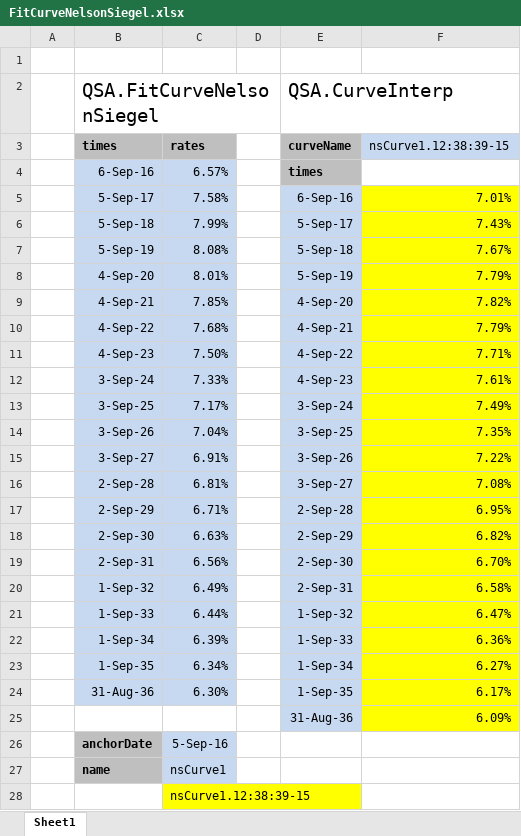
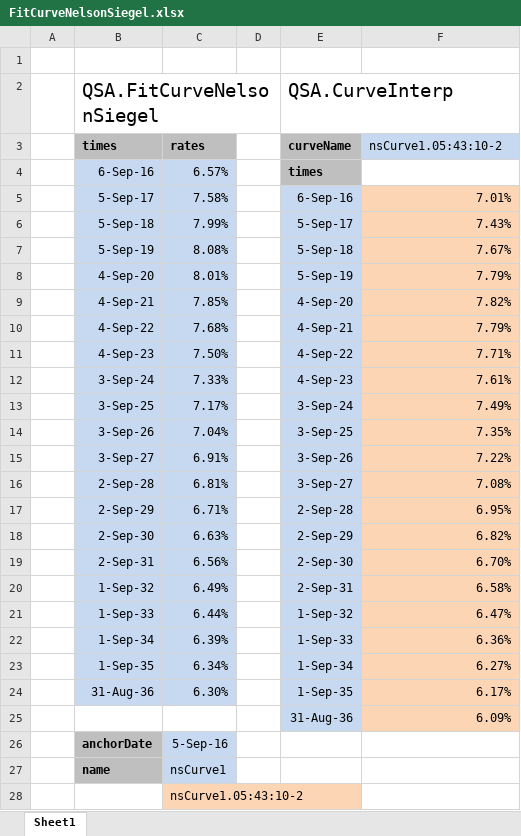
Before and after one commit to JamesLTaylor/QuantSA, an Excel workbook: ExcelExamples/FitCurveNelsonSiegel.xlsx, sheet Sheet1, drawn as a sheet; values as stored, in another font and other column widths than the file's, no borders; charts and pictures not drawn; the diff names each change by its address in the sheet, - before the commit and + after, or states it on an @@ line.

```diff
--- a/ExcelExamples/FitCurveNelsonSiegel.xlsx (sheet Sheet1)
+++ b/ExcelExamples/FitCurveNelsonSiegel.xlsx (sheet Sheet1)
-F3: nsCurve1.12:38:39-15
+F3: nsCurve1.05:43:10-2
-F5:F25 fill: #FFFF00
+F5:F25 fill: #FCD5B5
-C28 (rates): nsCurve1.12:38:39-15
+C28 (rates): nsCurve1.05:43:10-2
-C28 fill: #FFFF00
+C28 fill: #FCD5B5
```
Also changed, not shown: charts or pictures, ExcelExamples/InterpLinearExample.xlsx, ExcelExamples/ZARSwap.xlsx, 1 other file.
